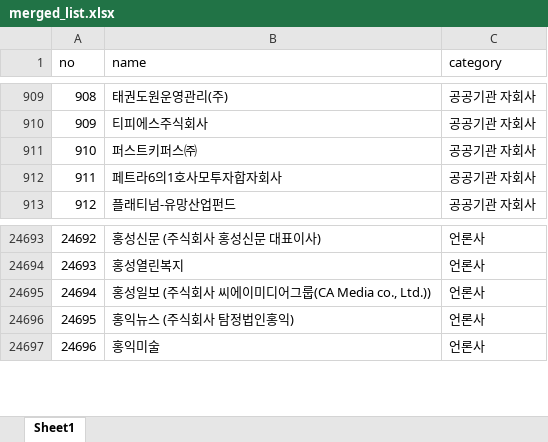
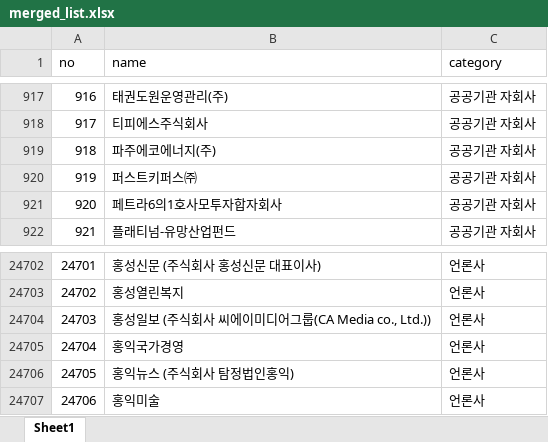
Before and after one commit to junjunating/po-search, an Excel workbook: docs/download/merged_list.xlsx, sheet Sheet1, drawn as a sheet; only a part is shown, gaps mark what is left out; values as stored, in another font and other column widths than the file's, no borders; the diff covers the shown part only; the diff names each change by its address in the sheet, - before the commit and + after, or states it on an @@ line.

```diff
--- a/docs/download/merged_list.xlsx (sheet Sheet1)
+++ b/docs/download/merged_list.xlsx (sheet Sheet1)
@@ column A (no) renumbered from row 456 down @@
+row 919: 918 | 파주에코에너지(주) | 공공기관 자회사
+row 24705: 24704 | 홍익국가경영 | 언론사
```
Also changed, not shown: 8 added rows elsewhere in this sheet, output/public_agency_subsidiaries.xlsx, output/subsidiary_validation_report.xlsx, 5 other files.
